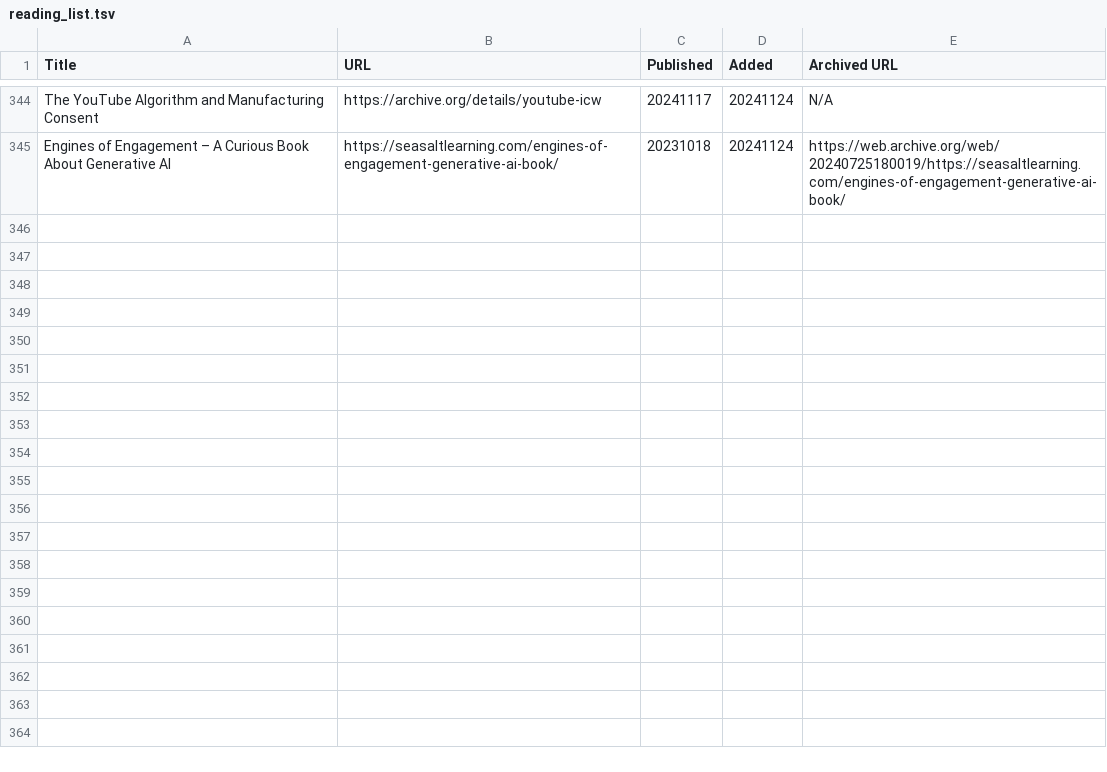
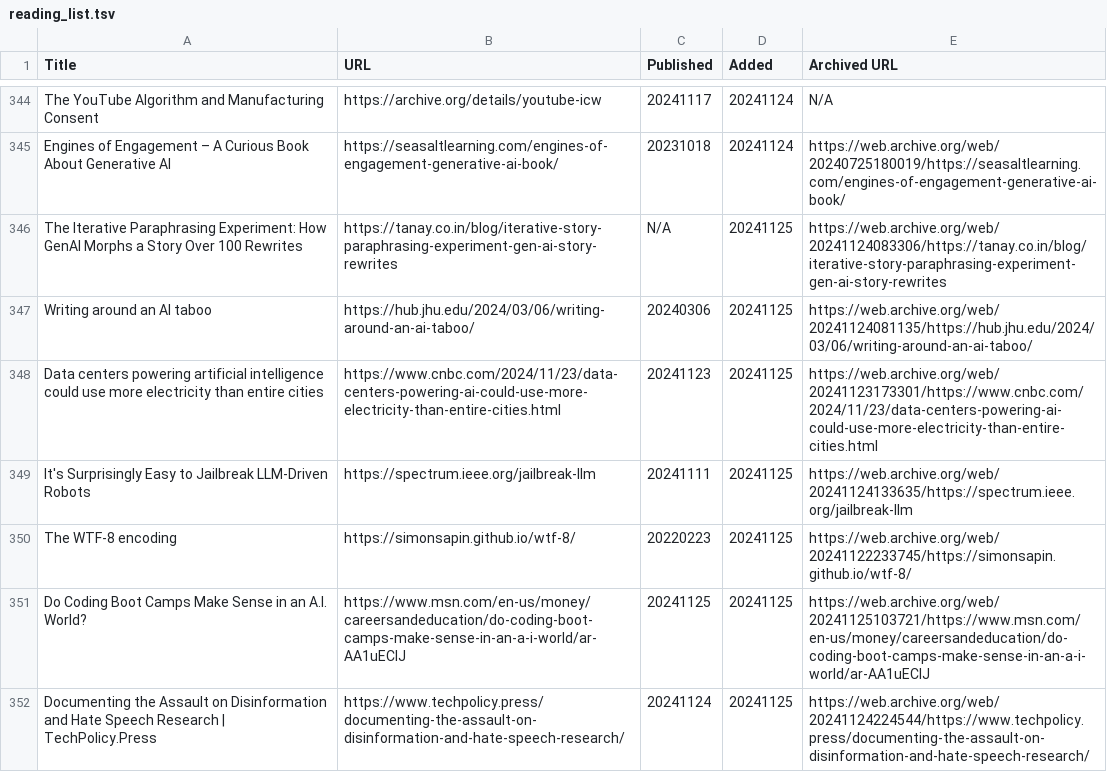
Before and after one commit to catlism/catlism.github.io, a TSV file: _static/reading_list.tsv, drawn as a sheet; only a part is shown, gaps mark what is left out.

```diff
--- a/_static/reading_list.tsv
+++ b/_static/reading_list.tsv
@@ -345 +345,8 @@ The YouTube Algorithm and Manufacturing Consent	https://archive.org/details/yout
 Engines of Engagement – A Curious Book About Generative AI	https://seasaltlearning.com/engines-of-engagement-generative-ai-book/	20231018	20241124	https://web.archive.org/web/20240725180019/https://seasaltlearning.com/engines-of-engagement-generative-ai-book/
+The Iterative Paraphrasing Experiment: How GenAI Morphs a Story Over 100 Rewrites	https://tanay.co.in/blog/iterative-story-paraphrasing-experiment-gen-ai-story-rewrites	N/A	20241125	https://web.archive.org/web/20241124083306/https://tanay.co.in/blog/iterative-story-paraphrasing-experiment-gen-ai-story-rewrites
+Writing around an AI taboo	https://hub.jhu.edu/2024/03/06/writing-around-an-ai-taboo/	20240306	20241125	https://web.archive.org/web/20241124081135/https://hub.jhu.edu/2024/03/06/writing-around-an-ai-taboo/
+Data centers powering artificial intelligence could use more electricity than entire cities	https://www.cnbc.com/2024/11/23/data-centers-powering-ai-could-use-more-electricity-than-entire-cities.html	20241123	20241125	https://web.archive.org/web/20241123173301/https://www.cnbc.com/2024/11/23/data-centers-powering-ai-could-use-more-electricity-than-entire-cities.html
+It's Surprisingly Easy to Jailbreak LLM-Driven Robots	https://spectrum.ieee.org/jailbreak-llm	20241111	20241125	https://web.archive.org/web/20241124133635/https://spectrum.ieee.org/jailbreak-llm
+The WTF-8 encoding	https://simonsapin.github.io/wtf-8/	20220223	20241125	https://web.archive.org/web/20241122233745/https://simonsapin.github.io/wtf-8/
+Do Coding Boot Camps Make Sense in an A.I. World?	https://www.msn.com/en-us/money/careersandeducation/do-coding-boot-camps-make-sense-in-an-a-i-world/ar-AA1uECIJ	20241125	20241125	https://web.archive.org/web/20241125103721/https://www.msn.com/en-us/money/careersandeducation/do-coding-boot-camps-make-sense-in-an-a-i-world/ar-AA1uECIJ
+Documenting the Assault on Disinformation and Hate Speech Research | TechPolicy.Press	https://www.techpolicy.press/documenting-the-assault-on-disinformation-and-hate-speech-research/	20241124	20241125	https://web.archive.org/web/20241124224544/https://www.techpolicy.press/documenting-the-assault-on-disinformation-and-hate-speech-research/
```
Also changed, not shown: 5 other files.
